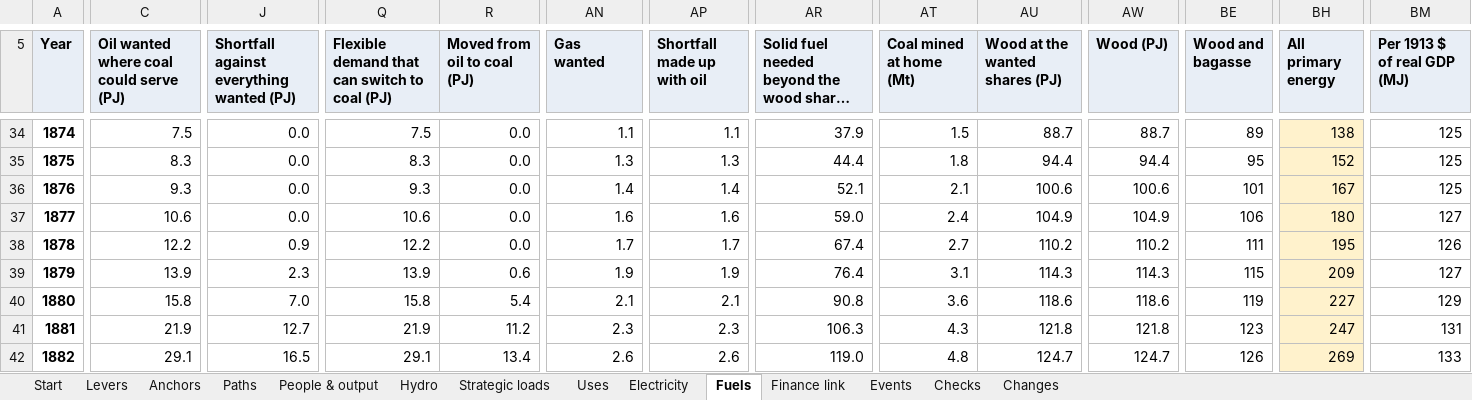
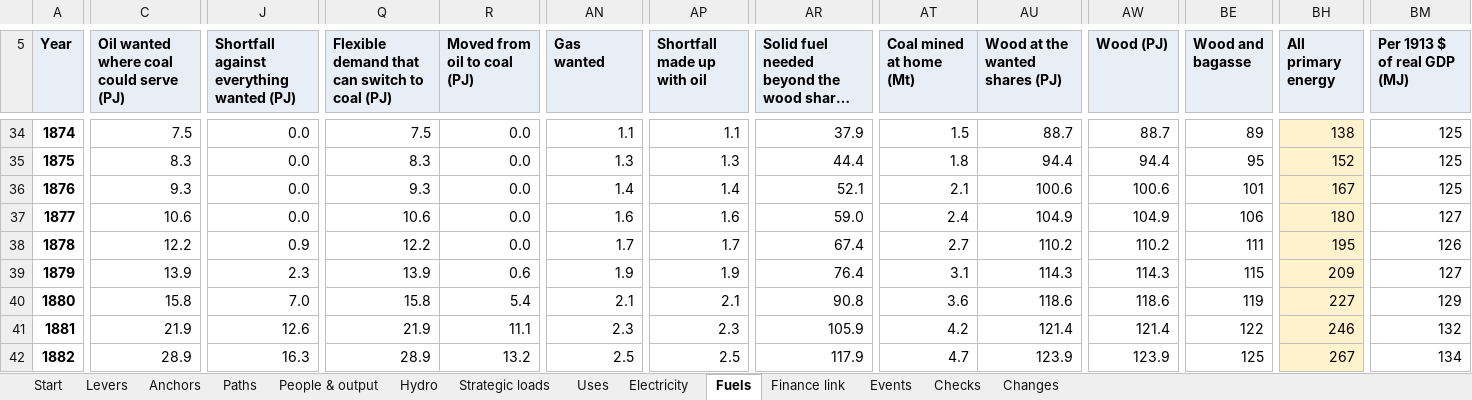
Before and after one commit to c-voelkle/pacifica, an Excel workbook: energy/Pacifica_energy_model_1846-1932.xlsx, sheet Fuels, drawn as a sheet; only a part is shown, gaps mark what is left out; long unchanged cells end in …; values as stored, in another font and other column widths than the file's, no borders; the diff covers the shown part only; the diff names each change by its address in the sheet, - before the commit and + after, or states it on an @@ line.

```diff
--- a/energy/Pacifica_energy_model_1846-1932.xlsx (sheet Fuels)
+++ b/energy/Pacifica_energy_model_1846-1932.xlsx (sheet Fuels)
-J41: 12.7
+J41: 12.6
-R41 (Moved from oil to coal (PJ)): 11.2
+R41 (Moved from oil to coal (PJ)): 11.1
-AR41: 106.3
+AR41: 105.9
-AT41 (Coal mined at home (Mt)): 4.3
+AT41 (Coal mined at home (Mt)): 4.2
-AU41 (Wood at the wanted shares (PJ)): 121.8
+AU41 (Wood at the wanted shares (PJ)): 121.4
-AW41 (Wood (PJ)): 121.8
+AW41 (Wood (PJ)): 121.4
-BE41 (Wood and bagasse): 123
+BE41 (Wood and bagasse): 122
-BH41 (All primary energy): 247
+BH41 (All primary energy): 246
-BM41 (Per 1913 $ of real GDP (MJ)): 131
+BM41 (Per 1913 $ of real GDP (MJ)): 132
-C42: 29.1
+C42: 28.9
-J42: 16.5
+J42: 16.3
-Q42: 29.1
+Q42: 28.9
-R42 (Moved from oil to coal (PJ)): 13.4
+R42 (Moved from oil to coal (PJ)): 13.2
-AN42 (Gas wanted): 2.6
+AN42 (Gas wanted): 2.5
-AP42 (Shortfall made up with oil): 2.6
+AP42 (Shortfall made up with oil): 2.5
-AR42: 119.0
+AR42: 117.9
-AT42 (Coal mined at home (Mt)): 4.8
+AT42 (Coal mined at home (Mt)): 4.7
-AU42 (Wood at the wanted shares (PJ)): 124.7
+AU42 (Wood at the wanted shares (PJ)): 123.9
-AW42 (Wood (PJ)): 124.7
+AW42 (Wood (PJ)): 123.9
-BE42 (Wood and bagasse): 126
+BE42 (Wood and bagasse): 125
-BH42 (All primary energy): 269
+BH42 (All primary energy): 267
-BM42 (Per 1913 $ of real GDP (MJ)): 133
+BM42 (Per 1913 $ of real GDP (MJ)): 134
```
Also changed, not shown: 1513 edited cells elsewhere in this sheet, sheet People & output, sheet Electricity, sheet Uses, sheet Finance link, sheet Paths, sheet Start, 4 more sheets, formulas that keep their value, 11 other files.
